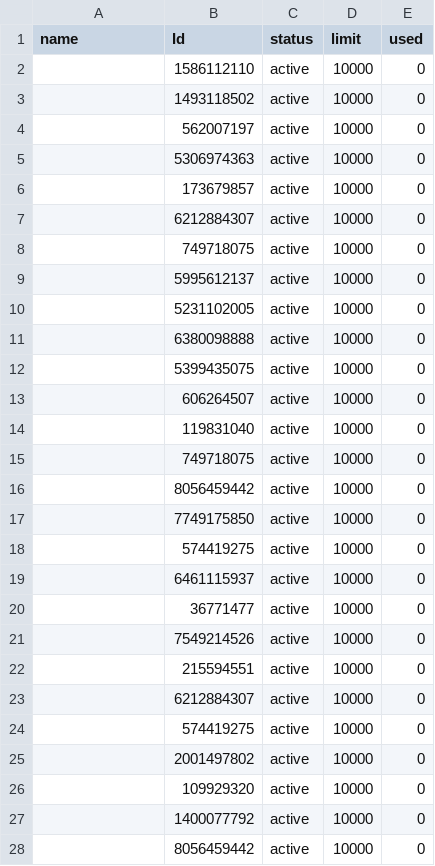
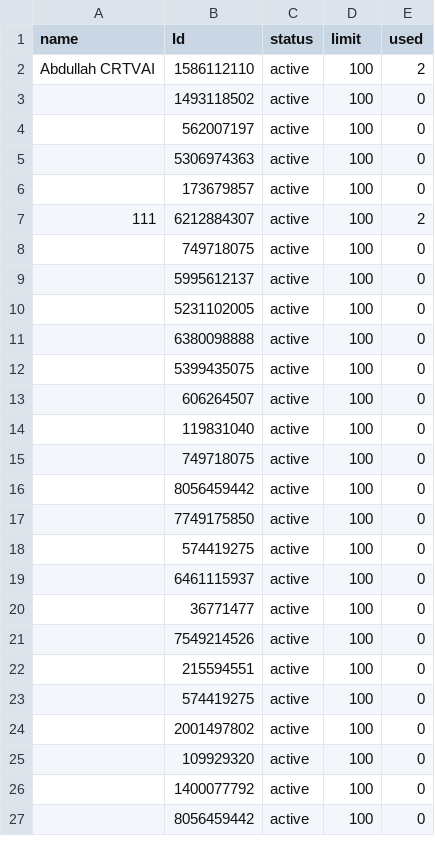
Before and after one commit to Al-Hasib/cfonle, a CSV file: data.csv, drawn as a sheet; only a part is shown; the diff covers the shown part only.

```diff
--- a/data.csv
+++ b/data.csv
@@ -1,28 +1,27 @@
 name,Id,status,limit,used
-,1586112110,active,10000,0
-,1493118502,active,10000,0
-,562007197,active,10000,0
-,5306974363,active,10000,0
-,173679857,active,10000,0
-,6212884307,active,10000,0
-,749718075,active,10000,0
-,5995612137,active,10000,0
-,5231102005,active,10000,0
-,6380098888,active,10000,0
-,5399435075,active,10000,0
-,606264507,active,10000,0
-,119831040,active,10000,0
-,749718075,active,10000,0
-,8056459442,active,10000,0
-,7749175850,active,10000,0
-,574419275,active,10000,0
-,6461115937,active,10000,0
-,36771477,active,10000,0
-,7549214526,active,10000,0
-,215594551,active,10000,0
-,6212884307,active,10000,0
-,574419275,active,10000,0
-,2001497802,active,10000,0
-,109929320,active,10000,0
-,1400077792,active,10000,0
-,8056459442,active,10000,0
+Abdullah CRTVAI,1586112110,active,100,2
+,1493118502,active,100,0
+,562007197,active,100,0
+,5306974363,active,100,0
+,173679857,active,100,0
+111,6212884307,active,100,2
+,749718075,active,100,0
+,5995612137,active,100,0
+,5231102005,active,100,0
+,6380098888,active,100,0
+,5399435075,active,100,0
+,606264507,active,100,0
+,119831040,active,100,0
+,749718075,active,100,0
+,8056459442,active,100,0
+,7749175850,active,100,0
+,574419275,active,100,0
+,6461115937,active,100,0
+,36771477,active,100,0
+,7549214526,active,100,0
+,215594551,active,100,0
+,574419275,active,100,0
+,2001497802,active,100,0
+,109929320,active,100,0
+,1400077792,active,100,0
+,8056459442,active,100,0
```
Also changed, not shown: 8 edited cells elsewhere in this file, 6 other files.
